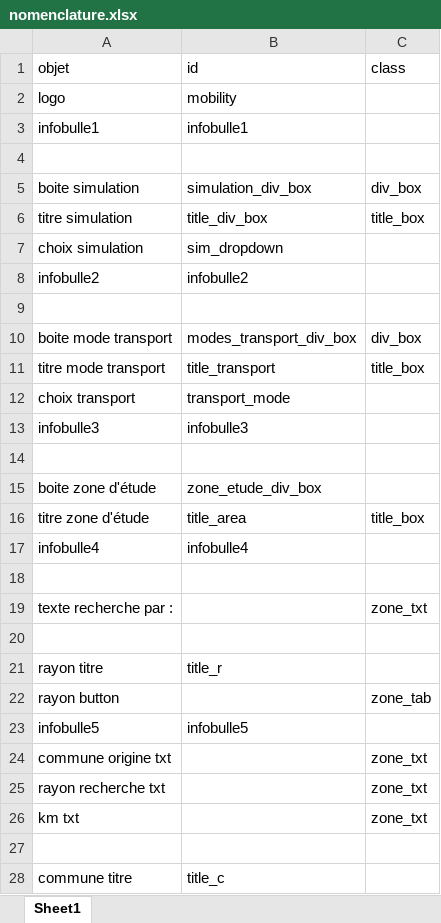
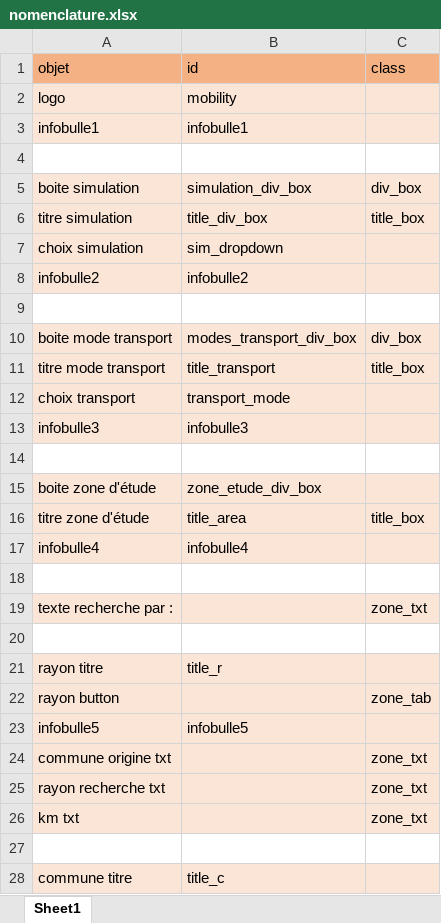
Before and after one commit to mobility-team/mobility, an Excel workbook: WebAppMobility/nomenclature.xlsx, sheet Sheet1, drawn as a sheet; only a part is shown; values as stored, in another font and other column widths than the file's, no borders; the diff covers the shown part only; the diff names each change by its address in the sheet, - before the commit and + after, or states it on an @@ line.

Commit message:
Add files via upload
update cleaner sheet

```diff
--- a/WebAppMobility/nomenclature.xlsx (sheet Sheet1)
+++ b/WebAppMobility/nomenclature.xlsx (sheet Sheet1)
-A1:C1 fill: none
+A1:C1 fill: #F4B183
-A2:C3 fill: none
+A2:C3 fill: #FBE5D6
-A5:C8 fill: none
+A5:C8 fill: #FBE5D6
-A10:C13 fill: none
+A10:C13 fill: #FBE5D6
-A15:C17 fill: none
+A15:C17 fill: #FBE5D6
-A19:C19 fill: none
+A19:C19 fill: #FBE5D6
-A21:C26 fill: none
+A21:C26 fill: #FBE5D6
-A28:C28 fill: none
+A28:C28 fill: #FBE5D6
```
Also changed, not shown: cell formats elsewhere in this sheet.
